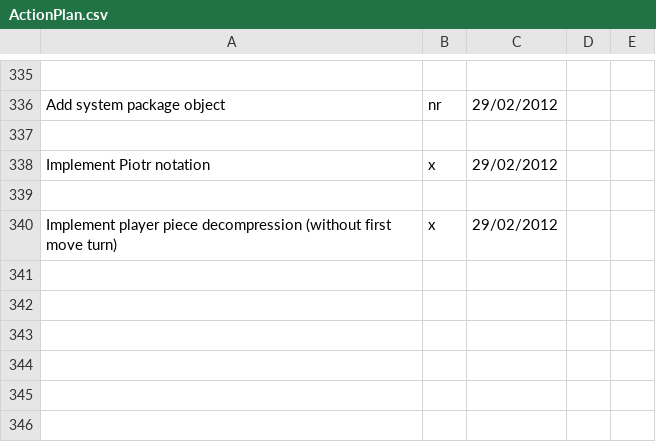
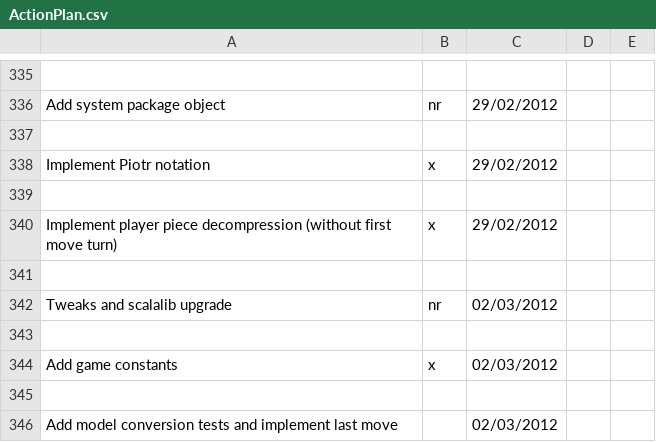
Before and after one commit to LeonidPozamantir/li-ja, a CSV file: ActionPlan.csv, drawn as a sheet; only a part is shown, gaps mark what is left out; the diff names each change by its address in the sheet, - before the commit and + after, or states it on an @@ line.

Commit message:
add game constants

```diff
--- a/ActionPlan.csv
+++ b/ActionPlan.csv
+row 341: (empty)
+row 342: Tweaks and scalalib upgrade | nr | 02/03/2012
+row 343: (empty)
+row 344: Add game constants | x | 02/03/2012
+row 345: (empty)
+row 346: Add model conversion tests and implement last move |  | 02/03/2012
```
Also changed, not shown: 4 other files.
